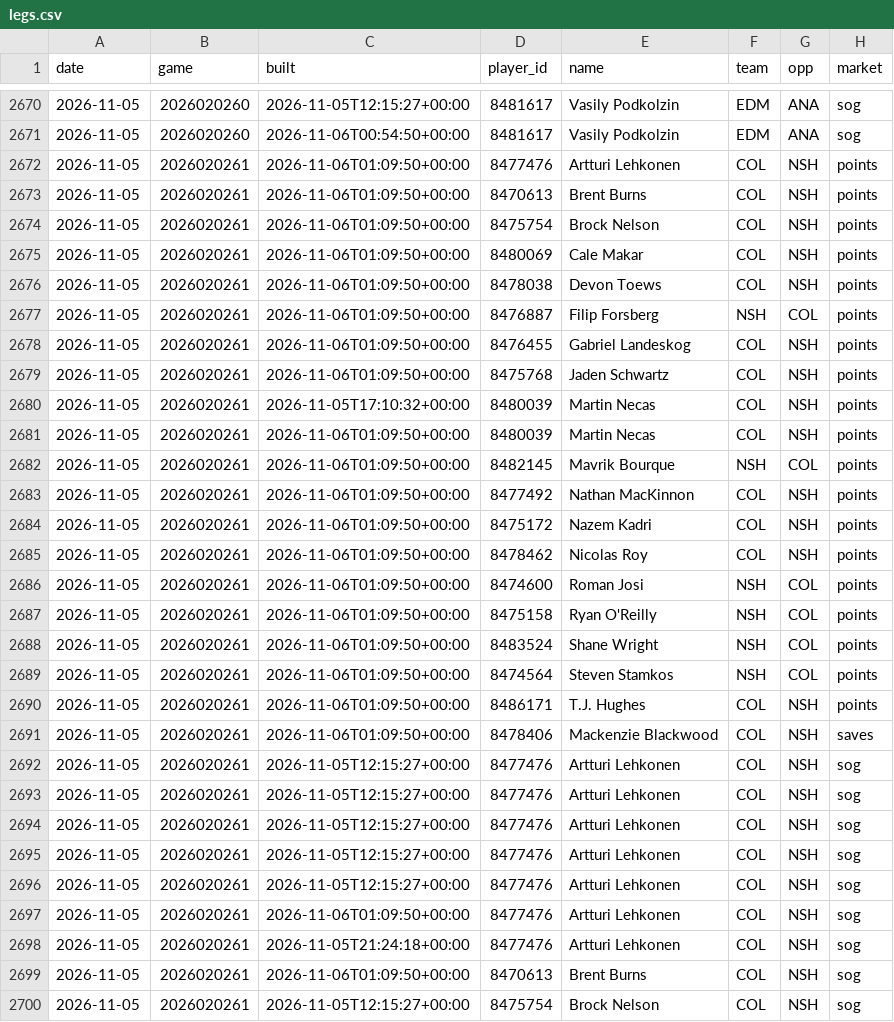
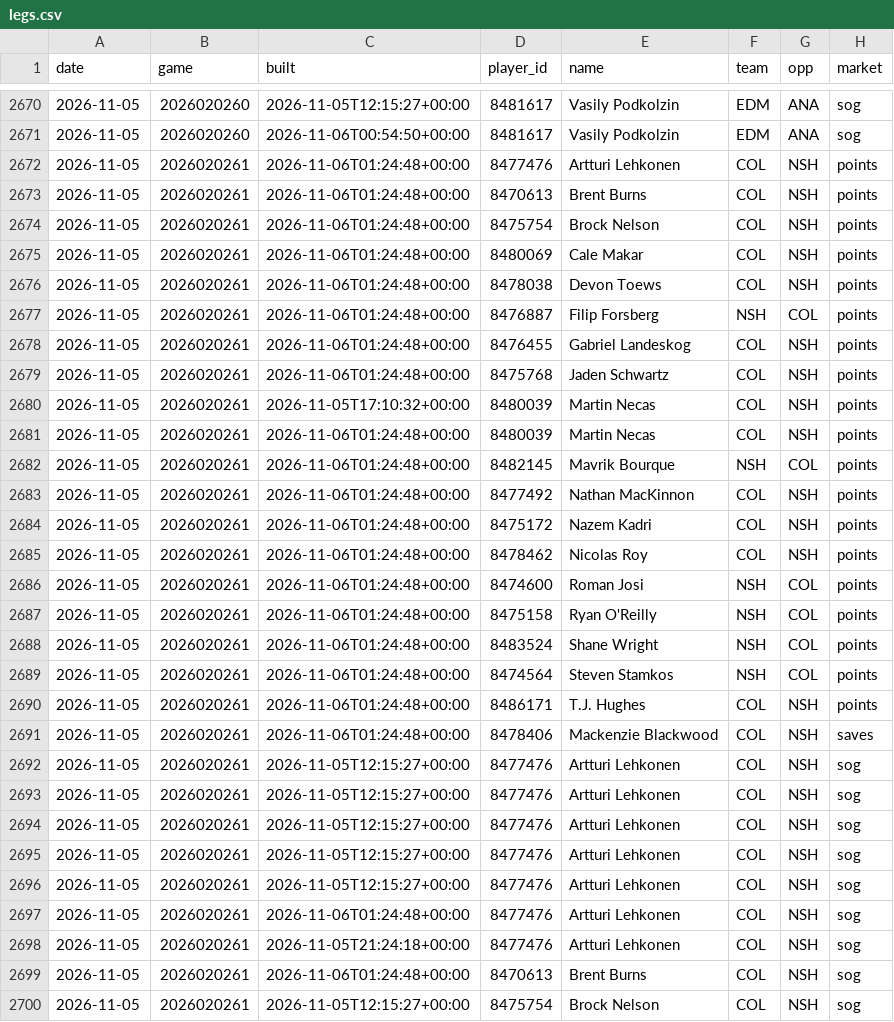
Before and after one commit to quinnrob11-sketch/qrob-nhl-goalie-model, a CSV file: model/data/legs.csv, drawn as a sheet; only a part is shown, gaps mark what is left out; the diff covers the shown part only; the diff names each change by its address in the sheet, - before the commit and + after, or states it on an @@ line.

```diff
--- a/model/data/legs.csv
+++ b/model/data/legs.csv
-C2672:C2679 (built): 2026-11-06T01:09:50+00:00
+C2672:C2679 (built): 2026-11-06T01:24:48+00:00
-C2681:C2691 (built): 2026-11-06T01:09:50+00:00
+C2681:C2691 (built): 2026-11-06T01:24:48+00:00
-C2697 (built): 2026-11-06T01:09:50+00:00
+C2697 (built): 2026-11-06T01:24:48+00:00
-C2699 (built): 2026-11-06T01:09:50+00:00
+C2699 (built): 2026-11-06T01:24:48+00:00
```
Also changed, not shown: 21 edited cells elsewhere in this file, 9 other files.
